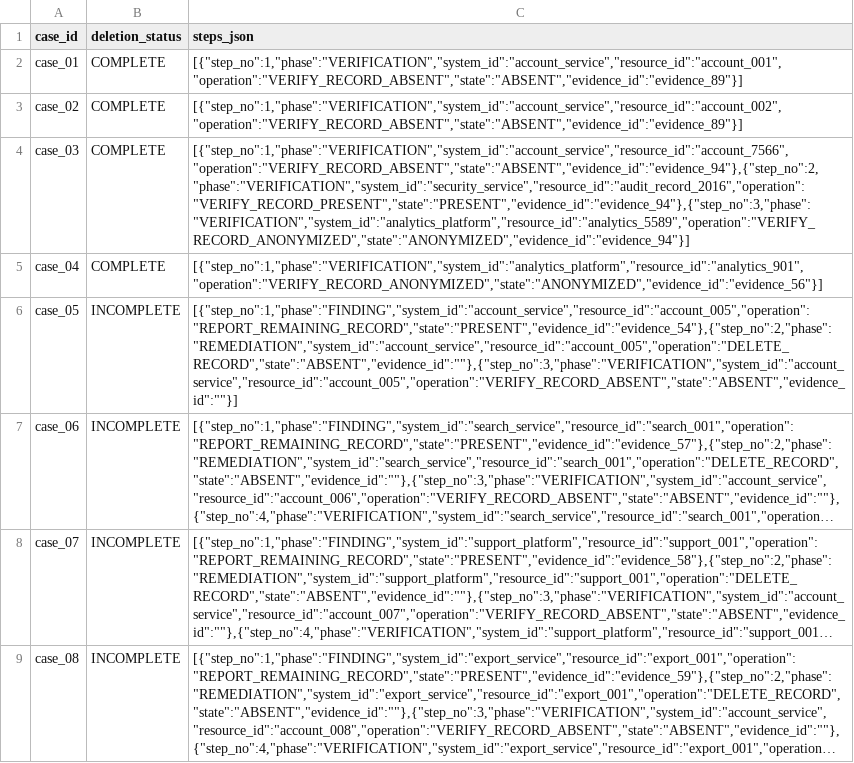
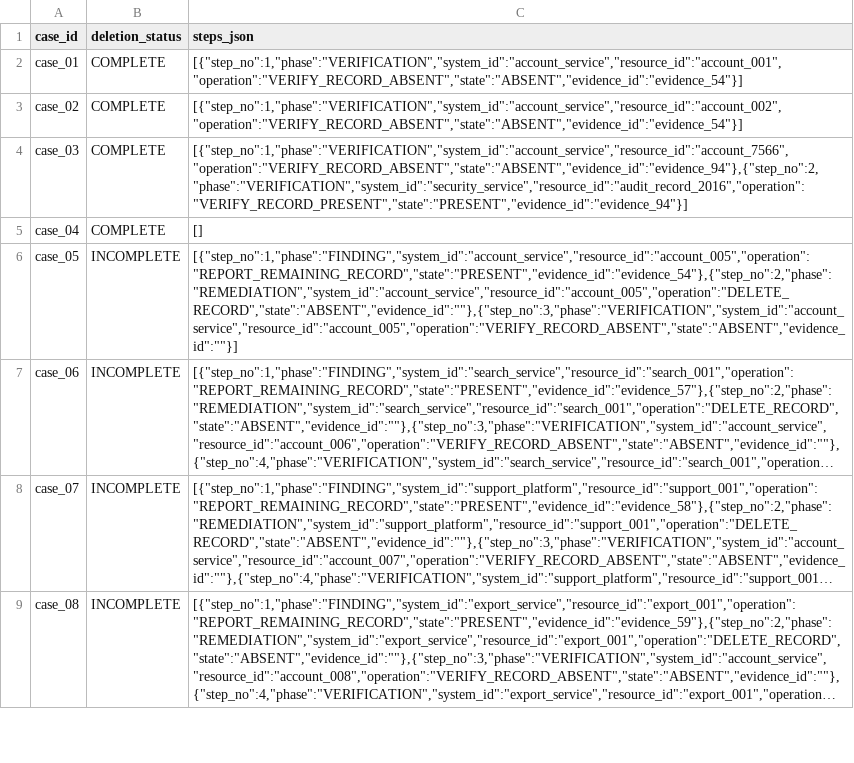
Before and after one commit to linx369/Ghost-Data-Still-Exists-Hackathon, a CSV file: code/evaluation/sample_predictions.csv, drawn as a sheet; only a part is shown; long unchanged cells end in …; the diff covers the shown part only; the diff names each change by its address in the sheet, - before the commit and + after, or states it on an @@ line.

```diff
--- a/code/evaluation/sample_predictions.csv
+++ b/code/evaluation/sample_predictions.csv
-C2 (steps_json): [{"step_no":1,"phase":"VERIFICATION","system_id":"account_service","resource_id":"account_001","operation":"VERIFY_RECORD_ABSENT","state":"ABSENT","evidence_id":"evidence_89"}]
+C2 (steps_json): [{"step_no":1,"phase":"VERIFICATION","system_id":"account_service","resource_id":"account_001","operation":"VERIFY_RECORD_ABSENT","state":"ABSENT","evidence_id":"evidence_54"}]
-C3 (steps_json): [{"step_no":1,"phase":"VERIFICATION","system_id":"account_service","resource_id":"account_002","operation":"VERIFY_RECORD_ABSENT","state":"ABSENT","evidence_id":"evidence_89"}]
+C3 (steps_json): [{"step_no":1,"phase":"VERIFICATION","system_id":"account_service","resource_id":"account_002","operation":"VERIFY_RECORD_ABSENT","state":"ABSENT","evidence_id":"evidence_54"}]
-C4 (steps_json): [{"step_no":1,"phase":"VERIFICATION","system_id":"account_service","resource_id":"account_7566","operation":"VERIFY_RECORD_ABSENT","state":"ABSENT","evidence_id":"evidence_94"},{"step_no":2,"phase":"VERIFICATION","system_id":"security_service","resource_id":"audit_record_2016","operation":"VERIFY_RECORD_PRESENT","state":"PRESENT","evidence_id":"evidence_94"},{"step_no":3,"phase":"VERIFICATION","system_id":"analytics_platform","resource_id":"analytics_5589","operation":"VERIFY_RECORD_ANONYMIZED","state":"ANONYMIZED","evidence_id":"evidence_94"}]
+C4 (steps_json): [{"step_no":1,"phase":"VERIFICATION","system_id":"account_service","resource_id":"account_7566","operation":"VERIFY_RECORD_ABSENT","state":"ABSENT","evidence_id":"evidence_94"},{"step_no":2,"phase":"VERIFICATION","system_id":"security_service","resource_id":"audit_record_2016","operation":"VERIFY_RECORD_PRESENT","state":"PRESENT","evidence_id":"evidence_94"}]
-C5 (steps_json): [{"step_no":1,"phase":"VERIFICATION","system_id":"analytics_platform","resource_id":"analytics_901","operation":"VERIFY_RECORD_ANONYMIZED","state":"ANONYMIZED","evidence_id":"evidence_56"}]
+C5 (steps_json): []
```
Also changed, not shown: 5 edited cells elsewhere in this file, 26 other files.
